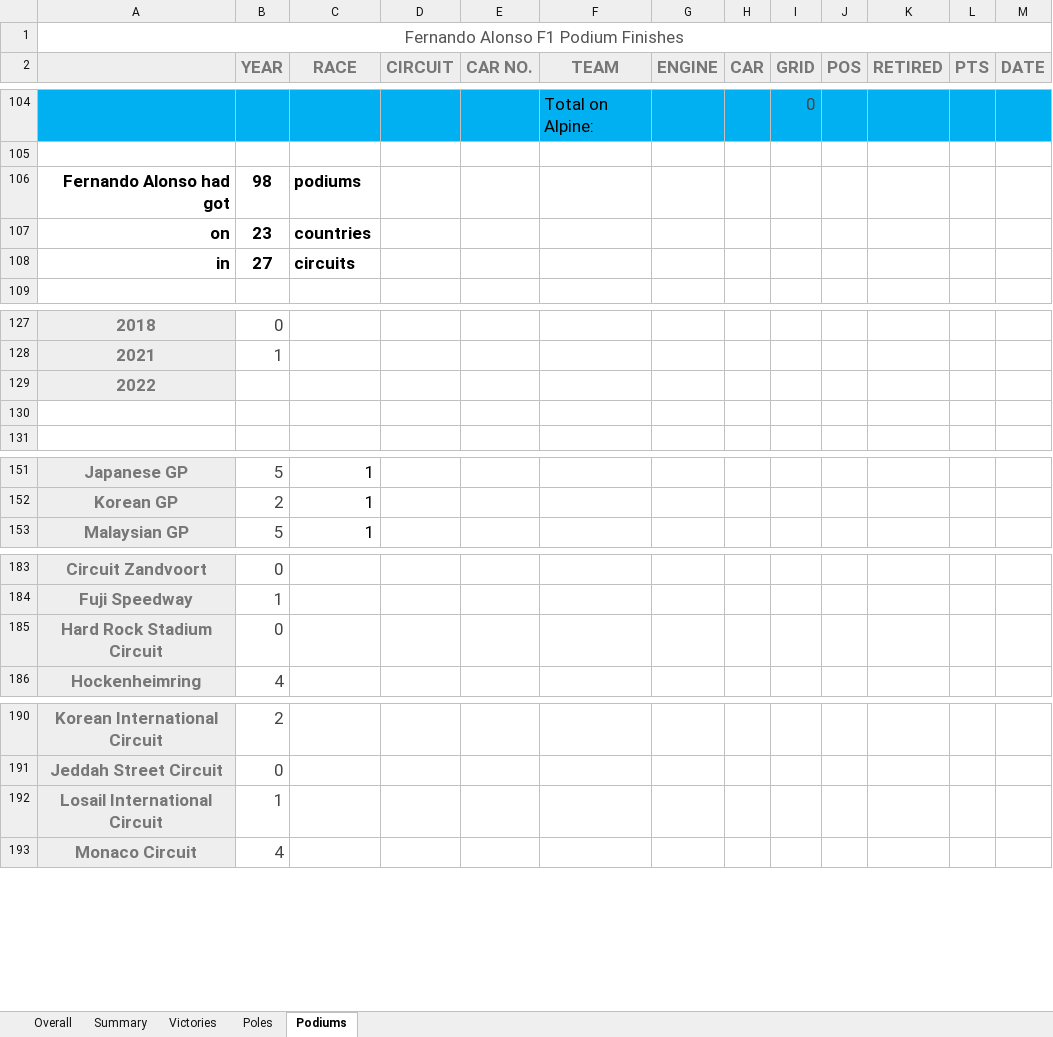
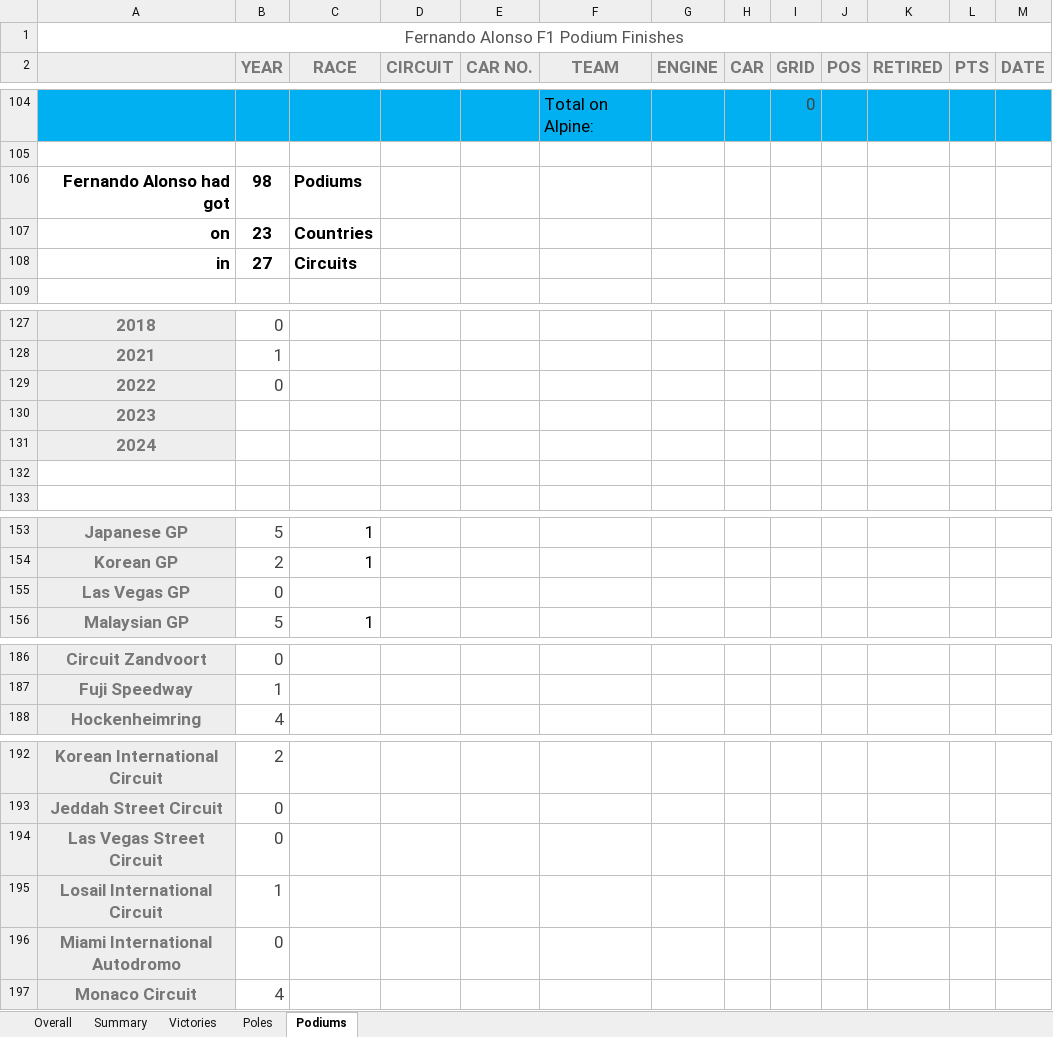
Before and after one commit to LITTLEPINKALLDEAD/DatasOnTelecom, an Excel workbook: 文档/其他文档/Others/Sports/The stats of Fernando Alonso in Formula One.xlsx, sheet Podiums, drawn as a sheet; only a part is shown, gaps mark what is left out; values as stored, in another font and other column widths than the file's, no borders; charts and pictures not drawn; removed rows and columns are numbered as before the commit, all else as after; the diff names each change by its address in the sheet, - before the commit and + after, or states it on an @@ line.

```diff
--- a/文档/其他文档/Others/Sports/The stats of Fernando Alonso in Formula One.xlsx (sheet Podiums)
+++ b/文档/其他文档/Others/Sports/The stats of Fernando Alonso in Formula One.xlsx (sheet Podiums)
-C106 (RACE): podiums
+C106 (RACE): Podiums
-C107 (RACE): countries
+C107 (RACE): Countries
-C108 (RACE): circuits
+C108 (RACE): Circuits
-B129 (YEAR): (empty)
+B129 (YEAR): 0
+row 130: 2023
+row 131: 2024
+row 155: Las Vegas GP | 0
-row 185: Hard Rock Stadium Circuit | 0 | 0
+row 194: Las Vegas Street Circuit | 0
+row 196: Miami International Autodromo | 0
```
Also changed, not shown: sheet Victories, sheet Poles, sheet Summary, formulas that keep their value, charts or pictures, 2 other files.
